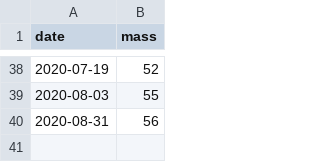
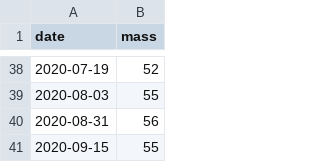
Before and after one commit to ptheywood/little-fat-geckos, a CSV file: data/bojack.csv, drawn as a sheet; only a part is shown, gaps mark what is left out; the diff names each change by its address in the sheet, - before the commit and + after, or states it on an @@ line.

```diff
--- a/data/bojack.csv
+++ b/data/bojack.csv
+row 41: 2020-09-15 | 55
```
Also changed, not shown: data/brooke.csv.
